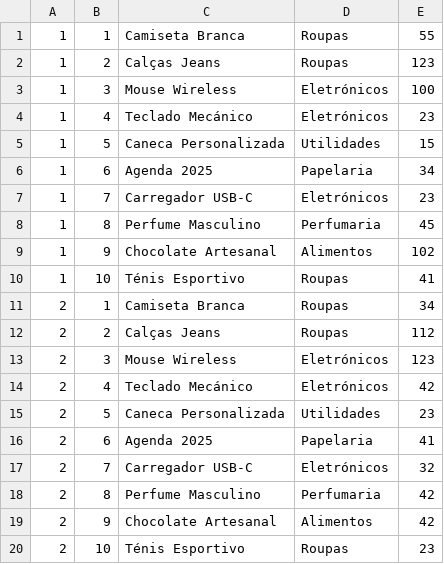
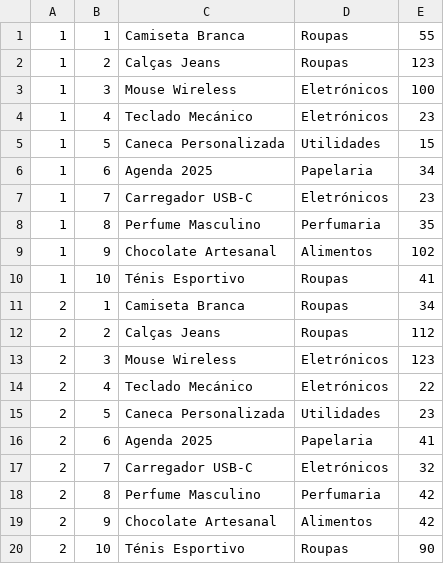
Before and after one commit to Correiiaa/Sistema_De_Gestao_Loja, a CSV file: src/BaseDados/stockArmazem.csv, drawn as a sheet.

Commit message:
Atualizar stock, funcoes gerente armazem

```diff
--- a/src/BaseDados/stockArmazem.csv
+++ b/src/BaseDados/stockArmazem.csv
@@ -7,3 +7,3 @@
 1,7,Carregador USB-C,Eletrónicos,23
-1,8,Perfume Masculino,Perfumaria,45
+1,8,Perfume Masculino,Perfumaria,35
 1,9,Chocolate Artesanal,Alimentos,102
@@ -13,3 +13,3 @@
 2,3,Mouse Wireless,Eletrónicos,123
-2,4,Teclado Mecánico,Eletrónicos,42
+2,4,Teclado Mecánico,Eletrónicos,22
 2,5,Caneca Personalizada,Utilidades,23
@@ -19,2 +19,2 @@
 2,9,Chocolate Artesanal,Alimentos,42
-2,10,Ténis Esportivo,Roupas,23
+2,10,Ténis Esportivo,Roupas,90
```
Also changed, not shown: src/BaseDados/produtos.csv, 4 other files.
